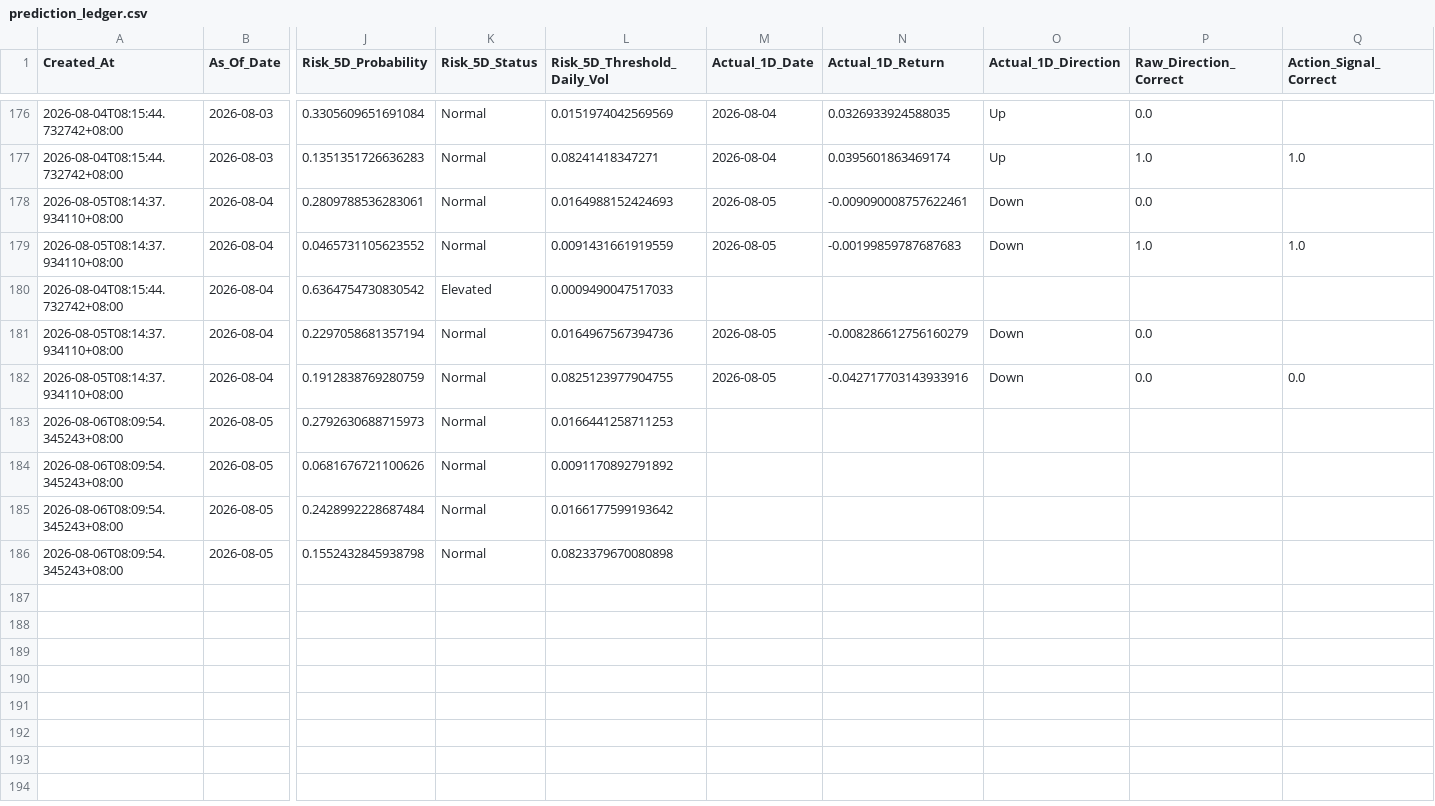
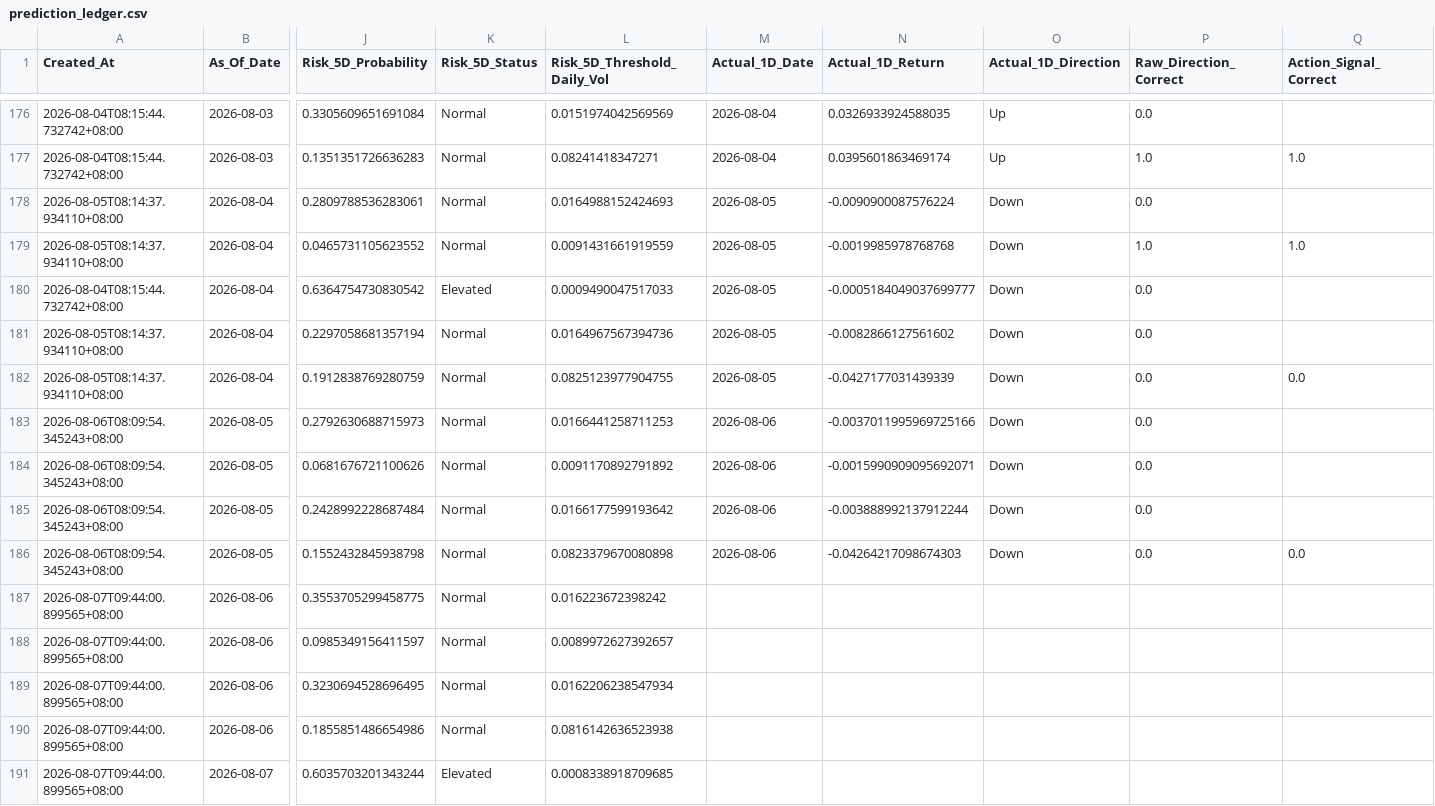
Before and after one commit to Icehacker88/market-analyst, a CSV file: 股票预测/data/history/prediction_ledger.csv, drawn as a sheet; only a part is shown, gaps mark what is left out; rows hold the shown columns only; the diff covers the shown part only; the diff names each change by its address in the sheet, - before the commit and + after, or states it on an @@ line.

```diff
--- a/股票预测/data/history/prediction_ledger.csv
+++ b/股票预测/data/history/prediction_ledger.csv
-N178 (Actual_1D_Return): -0.009090008757622461
+N178 (Actual_1D_Return): -0.0090900087576224
-N179 (Actual_1D_Return): -0.00199859787687683
+N179 (Actual_1D_Return): -0.0019985978768768
-M180 (Actual_1D_Date): (empty)
+M180 (Actual_1D_Date): 2026-08-05
-N180 (Actual_1D_Return): (empty)
+N180 (Actual_1D_Return): -0.0005184049037699777
-O180 (Actual_1D_Direction): (empty)
+O180 (Actual_1D_Direction): Down
-P180 (Raw_Direction_Correct): (empty)
+P180 (Raw_Direction_Correct): 0.0
-N181 (Actual_1D_Return): -0.008286612756160279
+N181 (Actual_1D_Return): -0.0082866127561602
-N182 (Actual_1D_Return): -0.042717703143933916
+N182 (Actual_1D_Return): -0.0427177031439339
-M183:M186 (Actual_1D_Date): (empty)
+M183:M186 (Actual_1D_Date): 2026-08-06
-N183 (Actual_1D_Return): (empty)
+N183 (Actual_1D_Return): -0.0037011995969725166
-O183:O186 (Actual_1D_Direction): (empty)
+O183:O186 (Actual_1D_Direction): Down
-P183:P186 (Raw_Direction_Correct): (empty)
+P183:P186 (Raw_Direction_Correct): 0.0
-N184 (Actual_1D_Return): (empty)
+N184 (Actual_1D_Return): -0.0015990909095692071
-N185 (Actual_1D_Return): (empty)
+N185 (Actual_1D_Return): -0.003888992137912244
-N186 (Actual_1D_Return): (empty)
+N186 (Actual_1D_Return): -0.04264217098674303
-Q186 (Action_Signal_Correct): (empty)
+Q186 (Action_Signal_Correct): 0.0
+row 187: 2026-08-07T09:44:00.899565+08:00 | 2026-08-06 | 0.3553705299458775 | Normal | 0.016223672398242
+row 188: 2026-08-07T09:44:00.899565+08:00 | 2026-08-06 | 0.0985349156411597 | Normal | 0.0089972627392657
+row 189: 2026-08-07T09:44:00.899565+08:00 | 2026-08-06 | 0.3230694528696495 | Normal | 0.0162206238547934
+row 190: 2026-08-07T09:44:00.899565+08:00 | 2026-08-06 | 0.1855851486654986 | Normal | 0.0816142636523938
+row 191: 2026-08-07T09:44:00.899565+08:00 | 2026-08-07 | 0.6035703201343244 | Elevated | 0.0008338918709685
```
Also changed, not shown: 27 edited cells elsewhere in this file.
